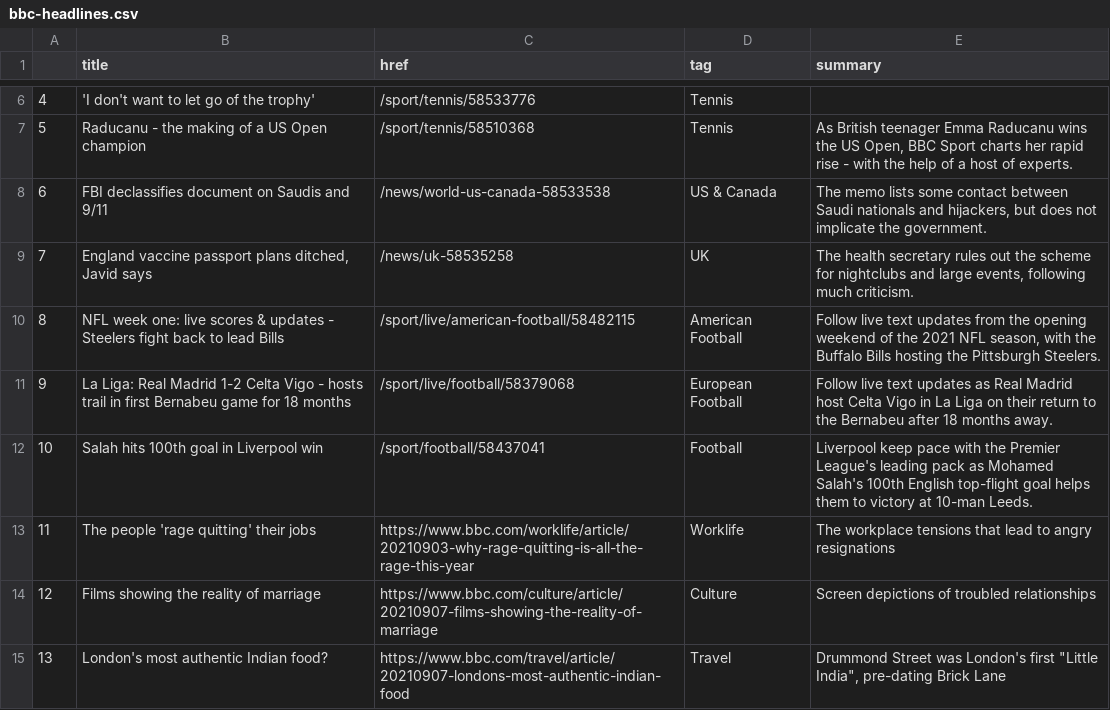
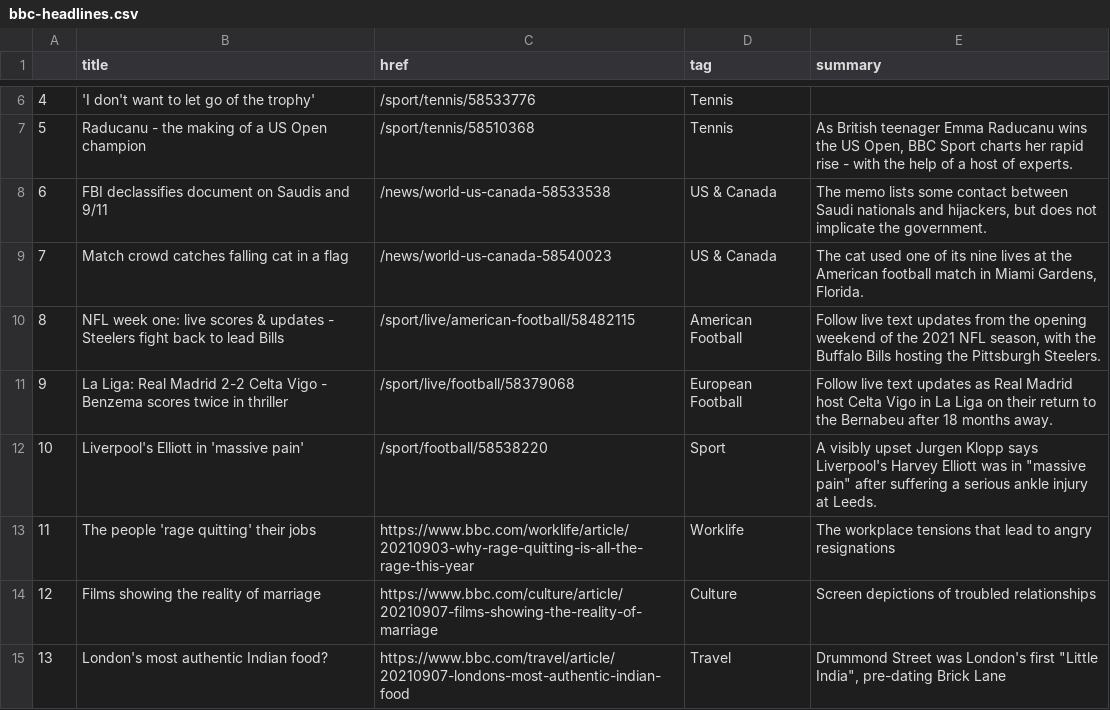
Before and after one commit to alyssafrndz/automatic-scraper, a CSV file: bbc-headlines.csv, drawn as a sheet; only a part is shown, gaps mark what is left out.

```diff
--- a/bbc-headlines.csv
+++ b/bbc-headlines.csv
@@ -8,6 +8,6 @@
 6,FBI declassifies document on Saudis and 9/11,/news/world-us-canada-58533538,US & Canada,"The memo lists some contact between Saudi nationals and hijackers, but does not implicate the government."
-7,"England vaccine passport plans ditched, Javid says",/news/uk-58535258,UK,"The health secretary rules out the scheme for nightclubs and large events, following much criticism."
+7,Match crowd catches falling cat in a flag,/news/world-us-canada-58540023,US & Canada,"The cat used one of its nine lives at the American football match in Miami Gardens, Florida."
 8,NFL week one: live scores & updates - Steelers fight back to lead Bills,/sport/live/american-football/58482115,American Football,"Follow live text updates from the opening weekend of the 2021 NFL season, with the Buffalo Bills hosting the Pittsburgh Steelers."
-9,La Liga: Real Madrid 1-2 Celta Vigo - hosts trail in first Bernabeu game for 18 months,/sport/live/football/58379068,European Football,Follow live text updates as Real Madrid host Celta Vigo in La Liga on their return to the Bernabeu after 18 months away.
-10,Salah hits 100th goal in Liverpool win,/sport/football/58437041,Football,Liverpool keep pace with the Premier League's leading pack as Mohamed Salah's 100th English top-flight goal helps them to victory at 10-man Leeds.
+9,La Liga: Real Madrid 2-2 Celta Vigo - Benzema scores twice in thriller,/sport/live/football/58379068,European Football,Follow live text updates as Real Madrid host Celta Vigo in La Liga on their return to the Bernabeu after 18 months away.
+10,Liverpool's Elliott in 'massive pain',/sport/football/58538220,Sport,"A visibly upset Jurgen Klopp says Liverpool's Harvey Elliott was in ""massive pain"" after suffering a serious ankle injury at Leeds."
 11,The people 'rage quitting' their jobs,https://www.bbc.com/worklife/article/20210903-why-rage-quitting-is-all-the-rage-this-year,Worklife,The workplace tensions that lead to angry resignations
```
